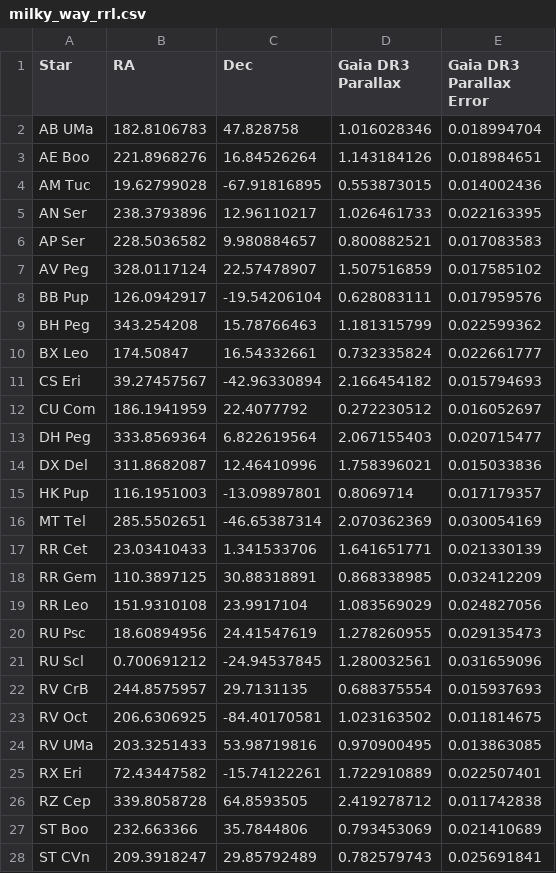
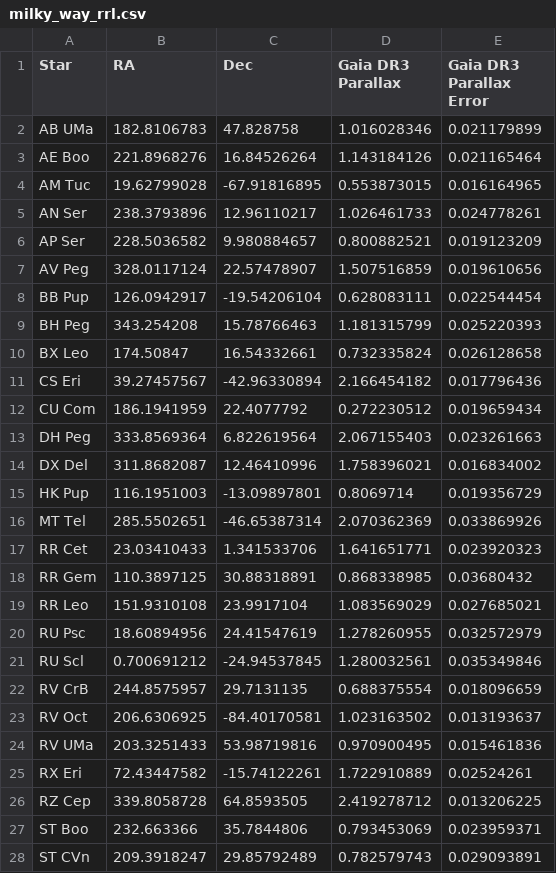
Before and after one commit to pranav-nagarajan/Variable-Stars, a CSV file: Milky Way/milky_way_rrl.csv, drawn as a sheet; only a part is shown; the diff covers the shown part only.

```diff
--- a/Milky Way/milky_way_rrl.csv
+++ b/Milky Way/milky_way_rrl.csv
@@ -1,28 +1,28 @@
 Star,RA,Dec,Gaia DR3 Parallax,Gaia DR3 Parallax Error
-AB UMa,182.8106783,47.828758,1.016028346,0.018994704
-AE Boo,221.8968276,16.84526264,1.143184126,0.018984651
-AM Tuc,19.62799028,-67.91816895,0.553873015,0.014002436
-AN Ser,238.3793896,12.96110217,1.026461733,0.022163395
-AP Ser,228.5036582,9.980884657,0.800882521,0.017083583
-AV Peg,328.0117124,22.57478907,1.507516859,0.017585102
-BB Pup,126.0942917,-19.54206104,0.628083111,0.017959576
-BH Peg,343.254208,15.78766463,1.181315799,0.022599362
-BX Leo,174.50847,16.54332661,0.732335824,0.022661777
-CS Eri,39.27457567,-42.96330894,2.166454182,0.015794693
-CU Com,186.1941959,22.4077792,0.272230512,0.016052697
-DH Peg,333.8569364,6.822619564,2.067155403,0.020715477
-DX Del,311.8682087,12.46410996,1.758396021,0.015033836
-HK Pup,116.1951003,-13.09897801,0.8069714,0.017179357
-MT Tel,285.5502651,-46.65387314,2.070362369,0.030054169
-RR Cet,23.03410433,1.341533706,1.641651771,0.021330139
-RR Gem,110.3897125,30.88318891,0.868338985,0.032412209
-RR Leo,151.9310108,23.9917104,1.083569029,0.024827056
-RU Psc,18.60894956,24.41547619,1.278260955,0.029135473
-RU Scl,0.700691212,-24.94537845,1.280032561,0.031659096
-RV CrB,244.8575957,29.7131135,0.688375554,0.015937693
-RV Oct,206.6306925,-84.40170581,1.023163502,0.011814675
-RV UMa,203.3251433,53.98719816,0.970900495,0.013863085
-RX Eri,72.43447582,-15.74122261,1.722910889,0.022507401
-RZ Cep,339.8058728,64.8593505,2.419278712,0.011742838
-ST Boo,232.663366,35.7844806,0.793453069,0.021410689
-ST CVn,209.3918247,29.85792489,0.782579743,0.025691841
+AB UMa,182.8106783,47.828758,1.016028346,0.021179899
+AE Boo,221.8968276,16.84526264,1.143184126,0.021165464
+AM Tuc,19.62799028,-67.91816895,0.553873015,0.016164965
+AN Ser,238.3793896,12.96110217,1.026461733,0.024778261
+AP Ser,228.5036582,9.980884657,0.800882521,0.019123209
+AV Peg,328.0117124,22.57478907,1.507516859,0.019610656
+BB Pup,126.0942917,-19.54206104,0.628083111,0.022544454
+BH Peg,343.254208,15.78766463,1.181315799,0.025220393
+BX Leo,174.50847,16.54332661,0.732335824,0.026128658
+CS Eri,39.27457567,-42.96330894,2.166454182,0.017796436
+CU Com,186.1941959,22.4077792,0.272230512,0.019659434
+DH Peg,333.8569364,6.822619564,2.067155403,0.023261663
+DX Del,311.8682087,12.46410996,1.758396021,0.016834002
+HK Pup,116.1951003,-13.09897801,0.8069714,0.019356729
+MT Tel,285.5502651,-46.65387314,2.070362369,0.033869926
+RR Cet,23.03410433,1.341533706,1.641651771,0.023920323
+RR Gem,110.3897125,30.88318891,0.868338985,0.03680432
+RR Leo,151.9310108,23.9917104,1.083569029,0.027685021
+RU Psc,18.60894956,24.41547619,1.278260955,0.032572979
+RU Scl,0.700691212,-24.94537845,1.280032561,0.035349846
+RV CrB,244.8575957,29.7131135,0.688375554,0.018096659
+RV Oct,206.6306925,-84.40170581,1.023163502,0.013193637
+RV UMa,203.3251433,53.98719816,0.970900495,0.015461836
+RX Eri,72.43447582,-15.74122261,1.722910889,0.02524261
+RZ Cep,339.8058728,64.8593505,2.419278712,0.013206225
+ST Boo,232.663366,35.7844806,0.793453069,0.023959371
+ST CVn,209.3918247,29.85792489,0.782579743,0.029093891
```
Also changed, not shown: 27 edited cells elsewhere in this file, Monte Carlo/milky_way_mcmc.csv, 1 other file.
